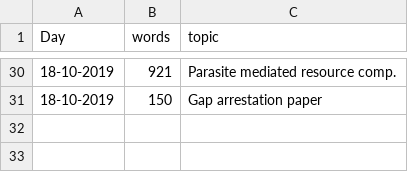
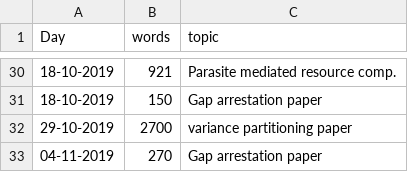
Before and after one commit to MarcoDVisser/ESWP, a CSV file: StreakWeeklyWords.csv, drawn as a sheet; only a part is shown, gaps mark what is left out; the diff names each change by its address in the sheet, - before the commit and + after, or states it on an @@ line.

```diff
--- a/StreakWeeklyWords.csv
+++ b/StreakWeeklyWords.csv
+row 32: 29-10-2019 | 2700 | variance partitioning paper
+row 33: 04-11-2019 | 270 | Gap arrestation paper
```
Also changed, not shown: 1 other file.
